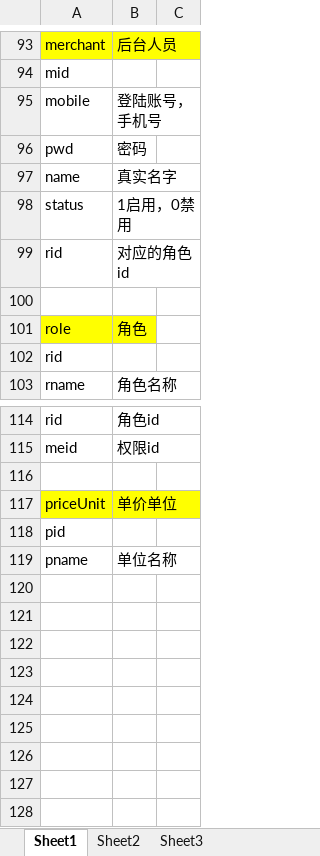
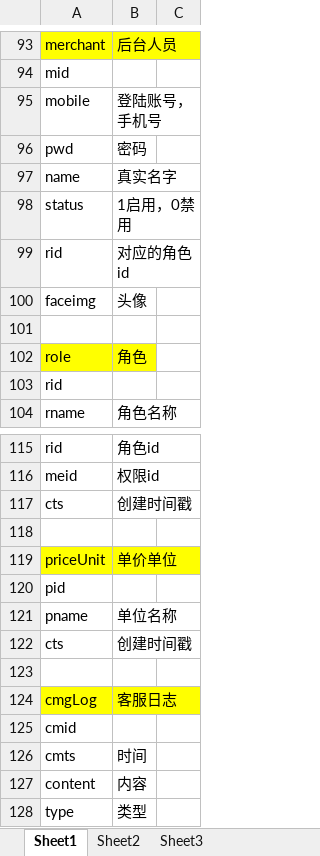
Before and after one commit to fangaogao/mail, an Excel workbook: WebRoot/数据字典.xlsx, sheet Sheet1, drawn as a sheet; only a part is shown, gaps mark what is left out; values as stored, in another font and other column widths than the file's, no borders; the diff names each change by its address in the sheet, - before the commit and + after, or states it on an @@ line.

```diff
--- a/WebRoot/数据字典.xlsx (sheet Sheet1)
+++ b/WebRoot/数据字典.xlsx (sheet Sheet1)
+row 100: faceimg | 头像
+row 117: cts | 创建时间戳
+row 122: cts | 创建时间戳
+row 123: (empty)
+row 124: cmgLog | 客服日志
+row 125: cmid
+row 126: cmts | 时间
+row 127: content | 内容
+row 128: type | 类型
```
Also changed, not shown: 2 other files.
